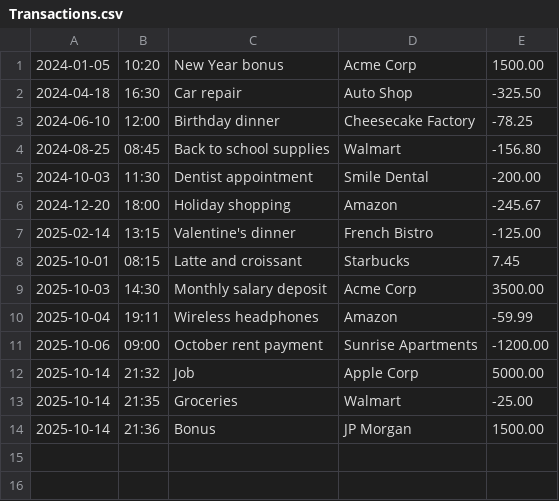
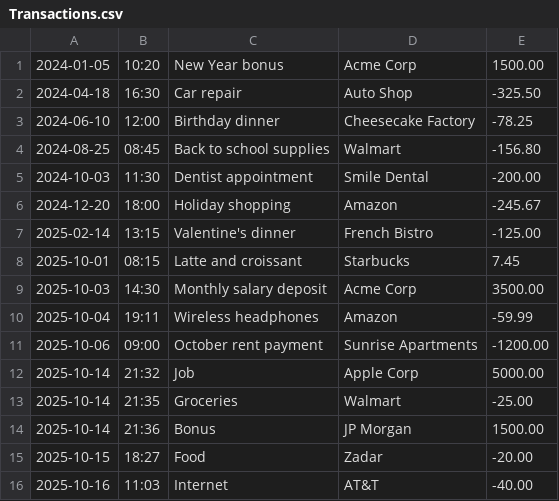
Before and after one commit to YonatanBaire/2025_Fall_Baire_Capstone1, a CSV file: src/main/resources/Transactions.csv, drawn as a sheet; the diff names each change by its address in the sheet, - before the commit and + after, or states it on an @@ line.

```diff
--- a/src/main/resources/Transactions.csv
+++ b/src/main/resources/Transactions.csv
+row 15: 2025-10-15 | 18:27 | Food | Zadar | -20.00
+row 16: 2025-10-16 | 11:03 | Internet | AT&T | -40.00
```
Also changed, not shown: 4 other files.
